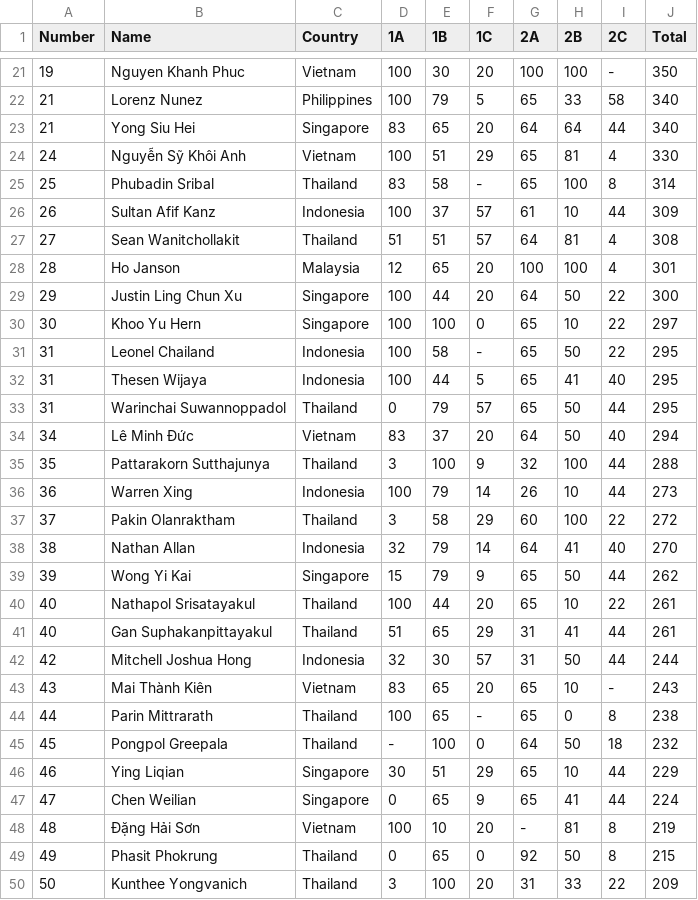
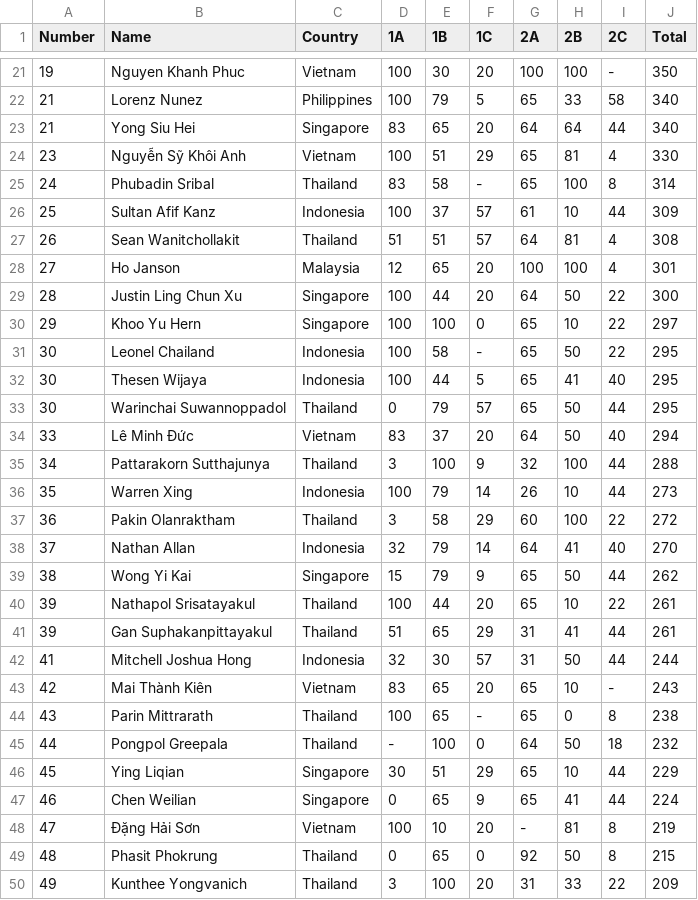
Before and after one commit to seatst/seatst.github.io, a CSV file: assets/data/ranking.csv, drawn as a sheet; only a part is shown, gaps mark what is left out; the diff covers the shown part only.

Commit message:
Fix ranking CSV

```diff
--- a/assets/data/ranking.csv
+++ b/assets/data/ranking.csv
@@ -23,28 +23,28 @@ Number,Name,Country,1A,1B,1C,2A,2B,2C,Total
 21,Yong Siu Hei,Singapore,83,65,20,64,64,44,340
-24,Nguyễn Sỹ Khôi Anh,Vietnam,100,51,29,65,81,4,330
-25,Phubadin Sribal,Thailand,83,58,-,65,100,8,314
-26,Sultan Afif Kanz,Indonesia,100,37,57,61,10,44,309
-27,Sean Wanitchollakit,Thailand,51,51,57,64,81,4,308
-28,Ho Janson,Malaysia,12,65,20,100,100,4,301
-29,Justin Ling Chun Xu,Singapore,100,44,20,64,50,22,300
-30,Khoo Yu Hern,Singapore,100,100,0,65,10,22,297
-31,Leonel Chailand,Indonesia,100,58,-,65,50,22,295
-31,Thesen Wijaya,Indonesia,100,44,5,65,41,40,295
-31,Warinchai Suwannoppadol,Thailand,0,79,57,65,50,44,295
-34,Lê Minh Đức,Vietnam,83,37,20,64,50,40,294
-35,Pattarakorn Sutthajunya,Thailand,3,100,9,32,100,44,288
-36,Warren Xing,Indonesia,100,79,14,26,10,44,273
-37,Pakin Olanraktham,Thailand,3,58,29,60,100,22,272
-38,Nathan Allan,Indonesia,32,79,14,64,41,40,270
-39,Wong Yi Kai,Singapore,15,79,9,65,50,44,262
-40,Nathapol Srisatayakul,Thailand,100,44,20,65,10,22,261
-40,Gan Suphakanpittayakul,Thailand,51,65,29,31,41,44,261
-42,Mitchell Joshua Hong,Indonesia,32,30,57,31,50,44,244
-43,Mai Thành Kiên,Vietnam,83,65,20,65,10,-,243
-44,Parin Mittrarath,Thailand,100,65,-,65,0,8,238
-45,Pongpol Greepala,Thailand,-,100,0,64,50,18,232
-46,Ying Liqian,Singapore,30,51,29,65,10,44,229
-47,Chen Weilian,Singapore,0,65,9,65,41,44,224
-48,Đặng Hải Sơn,Vietnam,100,10,20,-,81,8,219
-49,Phasit Phokrung,Thailand,0,65,0,92,50,8,215
-50,Kunthee Yongvanich,Thailand,3,100,20,31,33,22,209
+23,Nguyễn Sỹ Khôi Anh,Vietnam,100,51,29,65,81,4,330
+24,Phubadin Sribal,Thailand,83,58,-,65,100,8,314
+25,Sultan Afif Kanz,Indonesia,100,37,57,61,10,44,309
+26,Sean Wanitchollakit,Thailand,51,51,57,64,81,4,308
+27,Ho Janson,Malaysia,12,65,20,100,100,4,301
+28,Justin Ling Chun Xu,Singapore,100,44,20,64,50,22,300
+29,Khoo Yu Hern,Singapore,100,100,0,65,10,22,297
+30,Leonel Chailand,Indonesia,100,58,-,65,50,22,295
+30,Thesen Wijaya,Indonesia,100,44,5,65,41,40,295
+30,Warinchai Suwannoppadol,Thailand,0,79,57,65,50,44,295
+33,Lê Minh Đức,Vietnam,83,37,20,64,50,40,294
+34,Pattarakorn Sutthajunya,Thailand,3,100,9,32,100,44,288
+35,Warren Xing,Indonesia,100,79,14,26,10,44,273
+36,Pakin Olanraktham,Thailand,3,58,29,60,100,22,272
+37,Nathan Allan,Indonesia,32,79,14,64,41,40,270
+38,Wong Yi Kai,Singapore,15,79,9,65,50,44,262
+39,Nathapol Srisatayakul,Thailand,100,44,20,65,10,22,261
+39,Gan Suphakanpittayakul,Thailand,51,65,29,31,41,44,261
+41,Mitchell Joshua Hong,Indonesia,32,30,57,31,50,44,244
+42,Mai Thành Kiên,Vietnam,83,65,20,65,10,-,243
+43,Parin Mittrarath,Thailand,100,65,-,65,0,8,238
+44,Pongpol Greepala,Thailand,-,100,0,64,50,18,232
+45,Ying Liqian,Singapore,30,51,29,65,10,44,229
+46,Chen Weilian,Singapore,0,65,9,65,41,44,224
+47,Đặng Hải Sơn,Vietnam,100,10,20,-,81,8,219
+48,Phasit Phokrung,Thailand,0,65,0,92,50,8,215
+49,Kunthee Yongvanich,Thailand,3,100,20,31,33,22,209
```
Also changed, not shown: 1 removed row and 97 edited cells elsewhere in this file.
